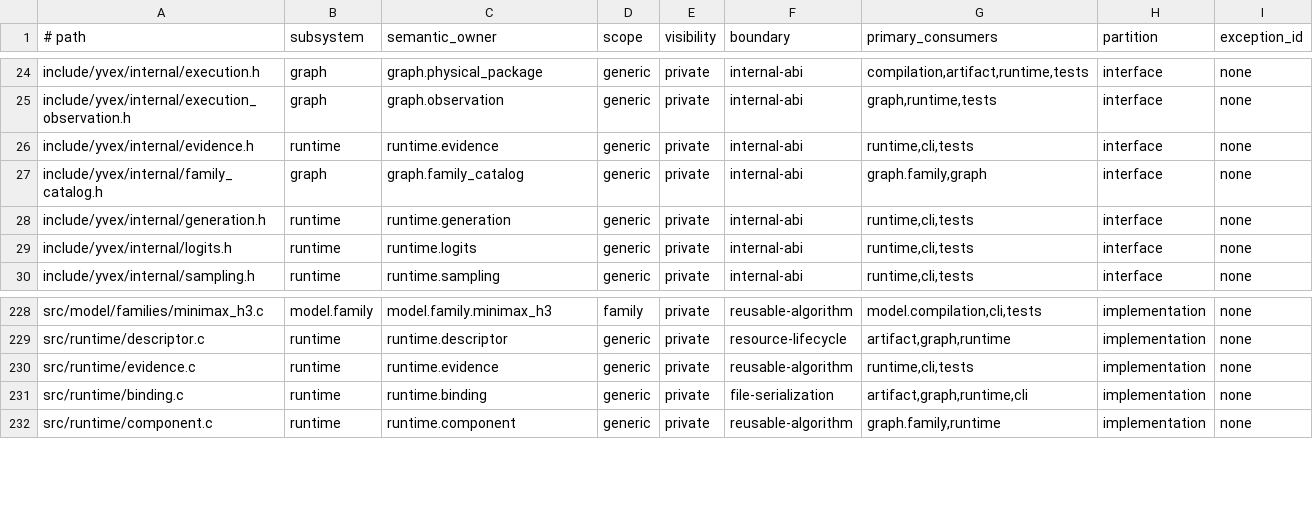
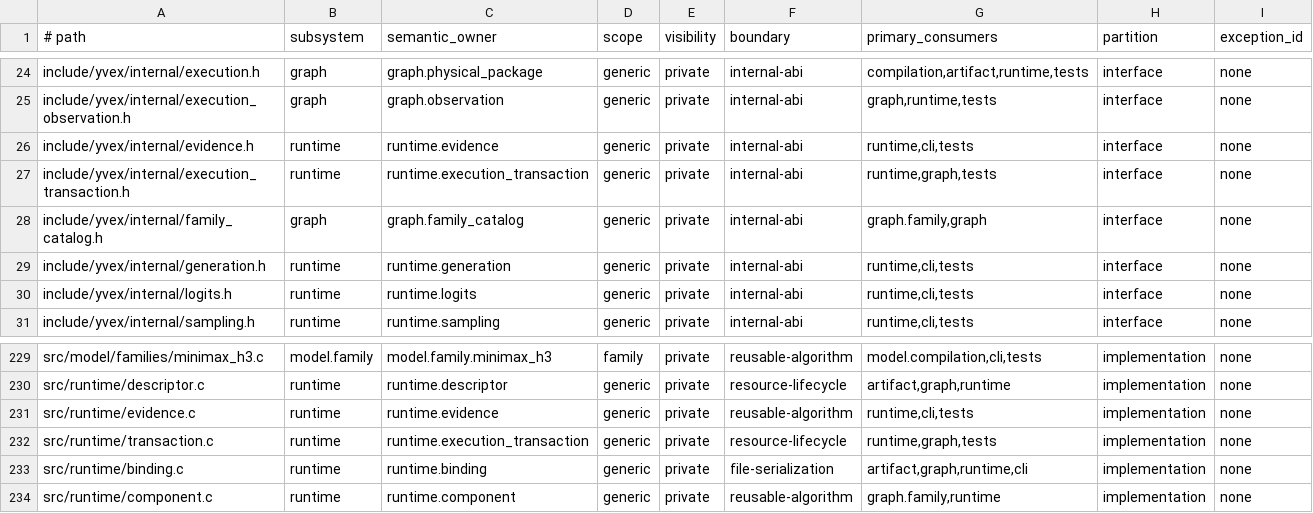
Before and after one commit to yailabs/clori, a TSV file: config/source_owners.tsv, drawn as a sheet; only a part is shown, gaps mark what is left out.

Commit message:
runtime: add cooperative execution transactions

```diff
--- a/config/source_owners.tsv
+++ b/config/source_owners.tsv
@@ -26,2 +26,3 @@ include/yvex/internal/execution_observation.h	graph	graph.observation	generic	pr
 include/yvex/internal/evidence.h	runtime	runtime.evidence	generic	private	internal-abi	runtime,cli,tests	interface	none
+include/yvex/internal/execution_transaction.h	runtime	runtime.execution_transaction	generic	private	internal-abi	runtime,graph,tests	interface	none
 include/yvex/internal/family_catalog.h	graph	graph.family_catalog	generic	private	internal-abi	graph.family,graph	interface	none
@@ -230,2 +231,3 @@ src/runtime/descriptor.c	runtime	runtime.descriptor	generic	private	resource-lif
 src/runtime/evidence.c	runtime	runtime.evidence	generic	private	reusable-algorithm	runtime,cli,tests	implementation	none
+src/runtime/transaction.c	runtime	runtime.execution_transaction	generic	private	resource-lifecycle	runtime,graph,tests	implementation	none
 src/runtime/binding.c	runtime	runtime.binding	generic	private	file-serialization	artifact,graph,runtime,cli	implementation	none
```
Also changed, not shown: 10 other files.
